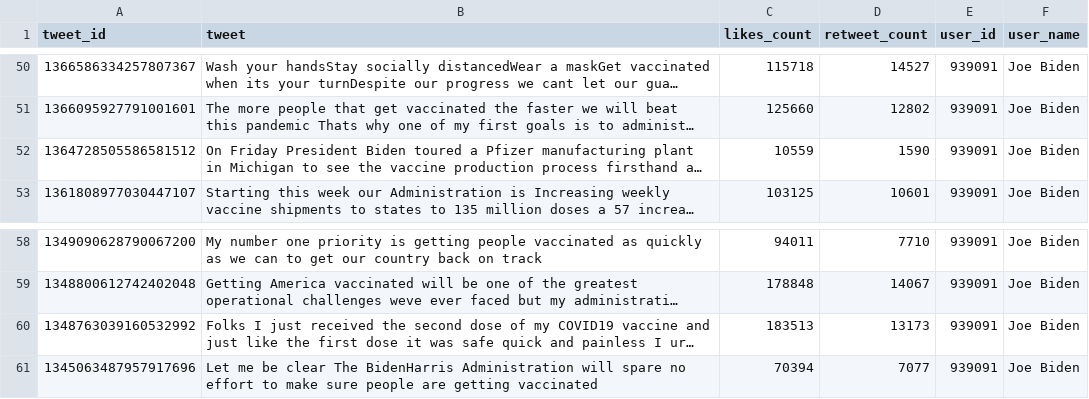
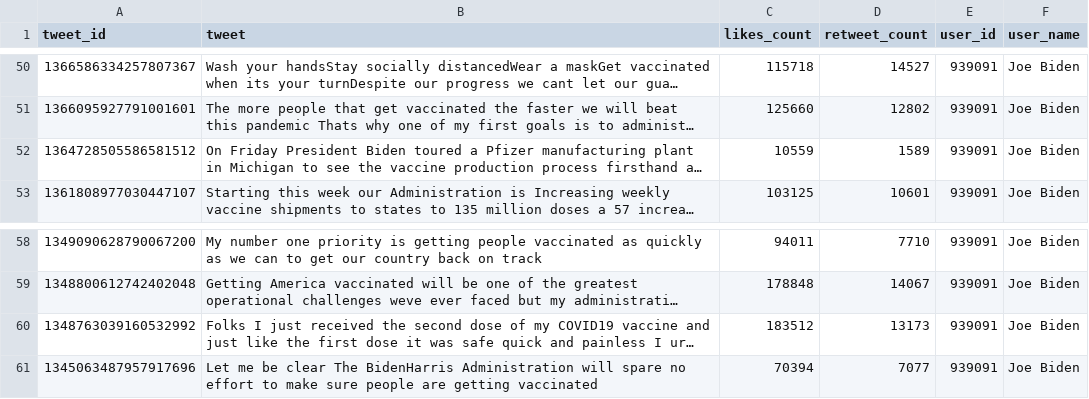
Before and after one commit to sinlihchin/minions, a CSV file: JoeBiden-tweets.csv, drawn as a sheet; only a part is shown, gaps mark what is left out; long unchanged cells end in …; the diff covers the shown part only; the diff names each change by its address in the sheet, - before the commit and + after, or states it on an @@ line.

```diff
--- a/JoeBiden-tweets.csv
+++ b/JoeBiden-tweets.csv
-D52 (retweet_count): 1590
+D52 (retweet_count): 1589
-C60 (likes_count): 183513
+C60 (likes_count): 183512
```
Also changed, not shown: 11 edited cells elsewhere in this file, 2 other files.
